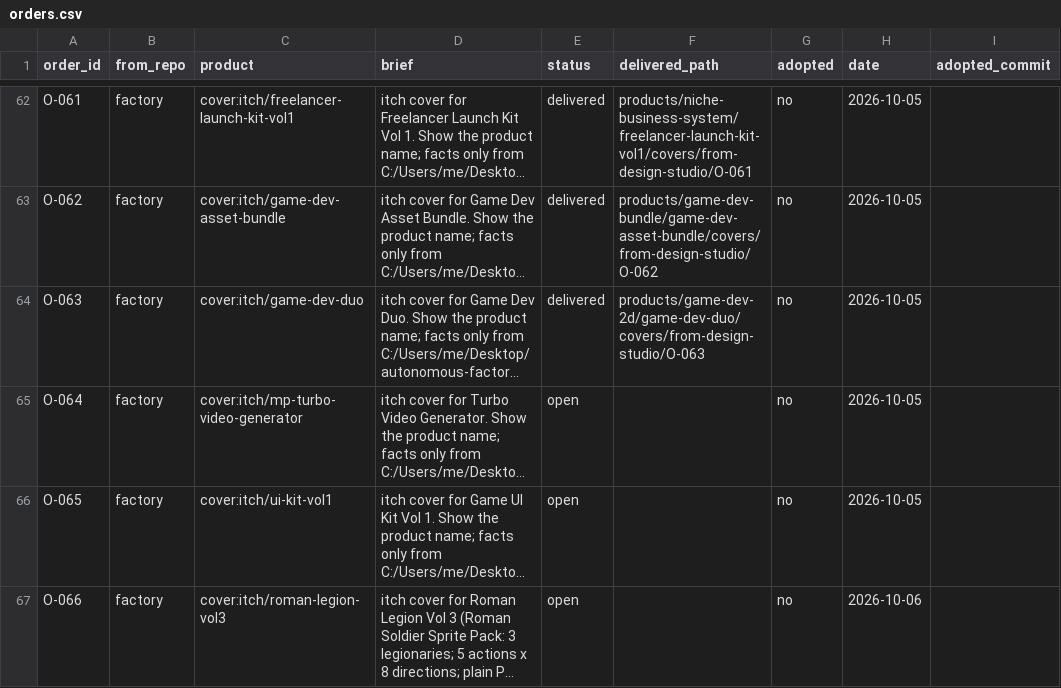
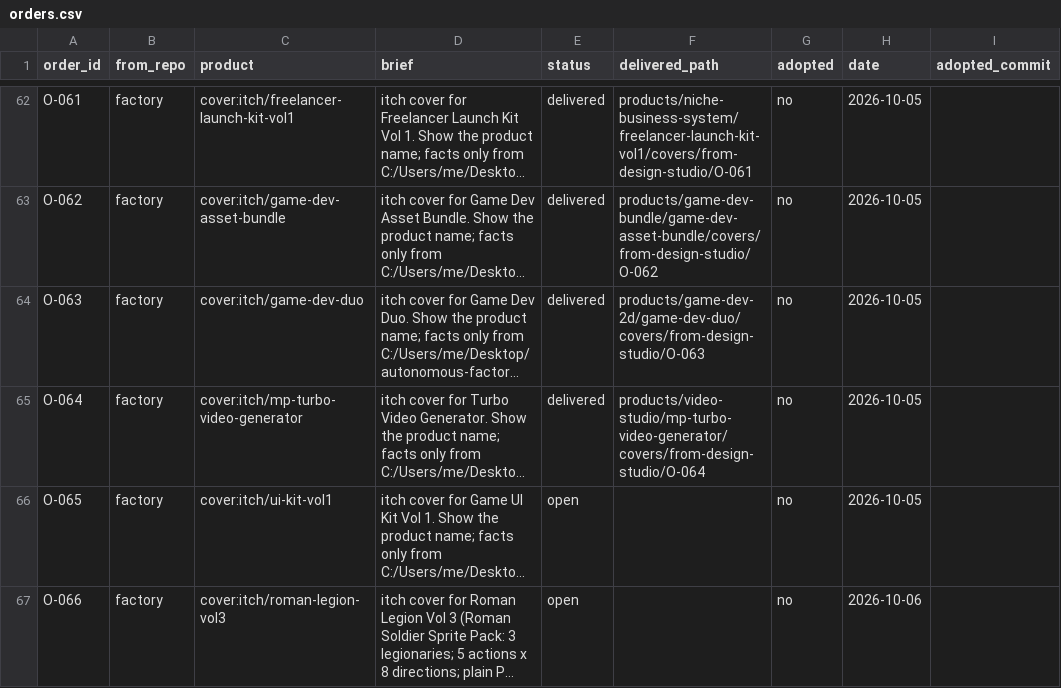
Before and after one commit to MaximKonovalovDev/design-studio, a CSV file: orders.csv, drawn as a sheet; only a part is shown, gaps mark what is left out; long unchanged cells end in …; the diff names each change by its address in the sheet, - before the commit and + after, or states it on an @@ line.

Commit message:
deliver O-064 mp-turbo-video-generator to factory (DELIVER CHECK PASS 23/23)
node tools/orders-check.mjs --deliver O-064 --check -> DELIVER CHECK PASS: O-064 (23/23 files); BUILT PASS O-064 16/16; VERDICT PASS (round 194)

```diff
--- a/orders.csv
+++ b/orders.csv
-E65 (status): open
+E65 (status): delivered
-F65 (delivered_path): (empty)
+F65 (delivered_path): products/video-studio/mp-turbo-video-generator/covers/from-design-studio/O-064
```
Also changed, not shown: 2 other files.
